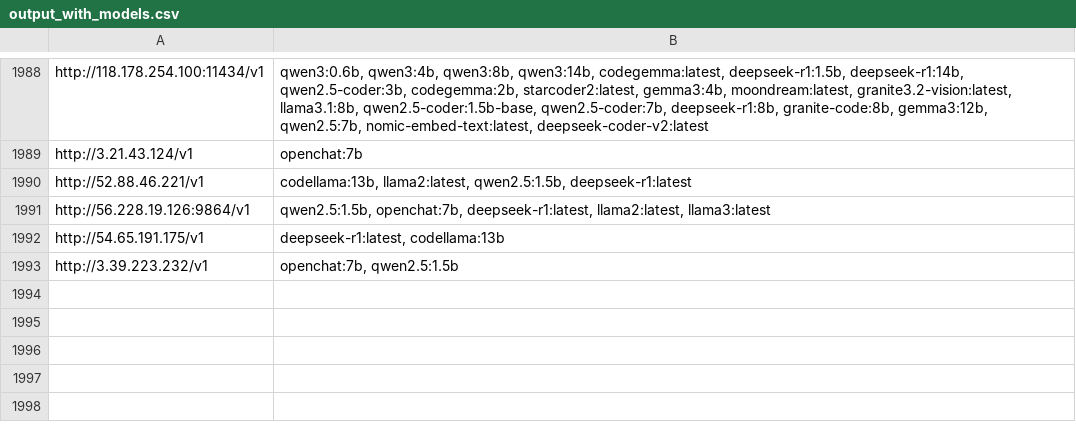
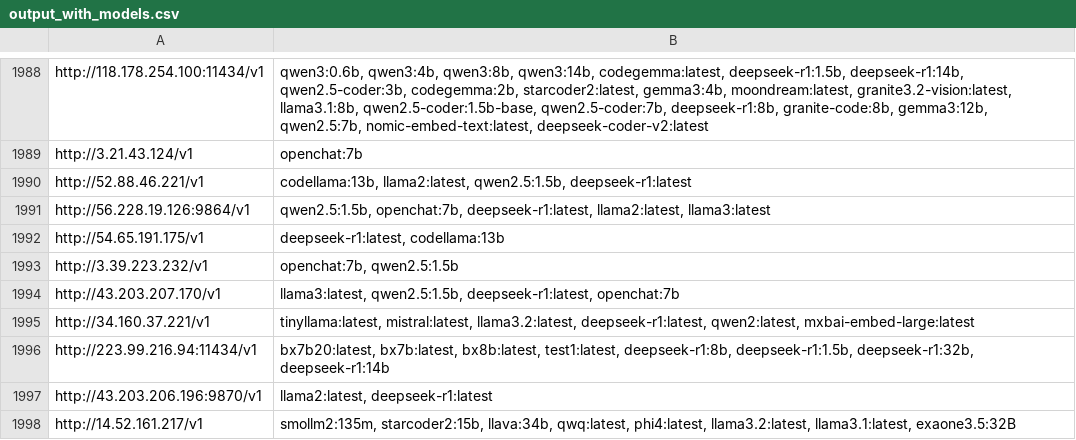
Before and after one commit to happyshua/ollamalist, a CSV file: output_with_models.csv, drawn as a sheet; only a part is shown, gaps mark what is left out.

```diff
--- a/output_with_models.csv
+++ b/output_with_models.csv
@@ -1993 +1993,6 @@ http://54.65.191.175/v1,"deepseek-r1:latest, codellama:13b"
 http://3.39.223.232/v1,"openchat:7b, qwen2.5:1.5b"
+http://43.203.207.170/v1,"llama3:latest, qwen2.5:1.5b, deepseek-r1:latest, openchat:7b"
+http://34.160.37.221/v1,"tinyllama:latest, mistral:latest, llama3.2:latest, deepseek-r1:latest, qwen2:latest, mxbai-embed-large:latest"
+http://223.99.216.94:11434/v1,"bx7b20:latest, bx7b:latest, bx8b:latest, test1:latest, deepseek-r1:8b, deepseek-r1:1.5b, deepseek-r1:32b, deepseek-r1:14b"
+http://43.203.206.196:9870/v1,"llama2:latest, deepseek-r1:latest"
+http://14.52.161.217/v1,"smollm2:135m, starcoder2:15b, llava:34b, qwq:latest, phi4:latest, llama3.2:latest, llama3.1:latest, exaone3.5:32B"
```
